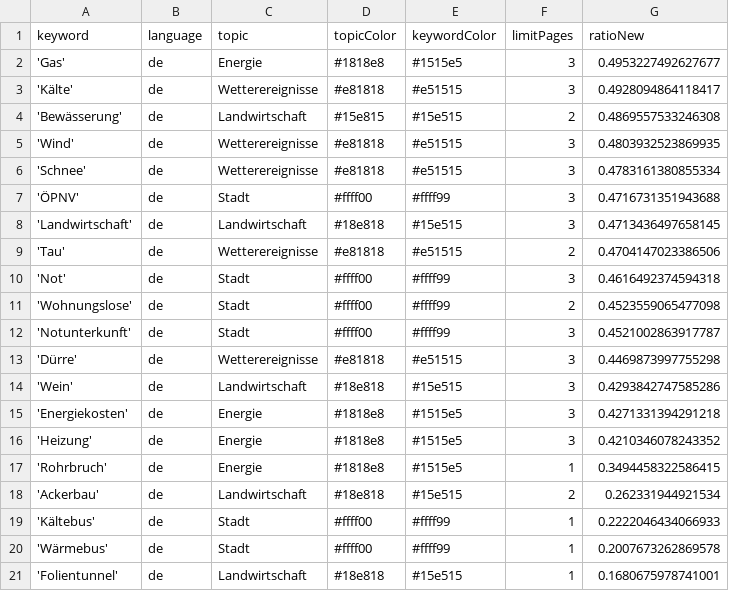
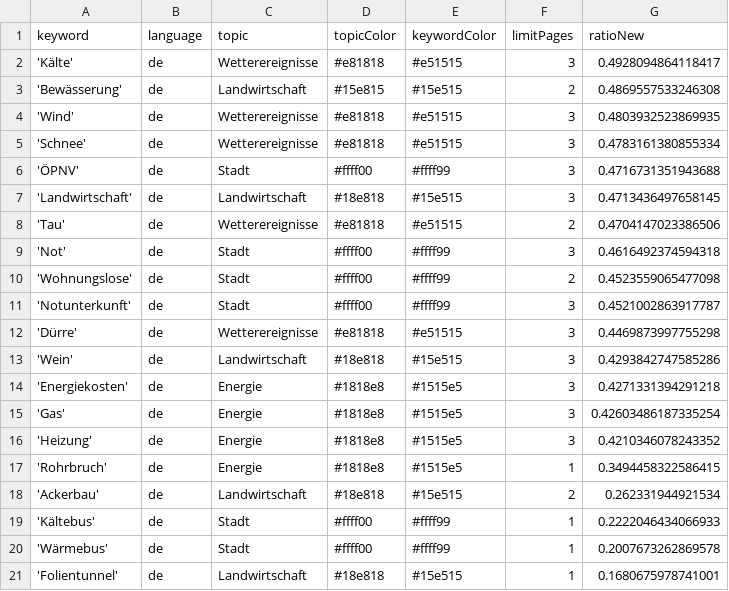
Before and after one commit to mizilett-news/winterIsComing, a CSV file: keywords.csv, drawn as a sheet; removed rows and columns are numbered as before the commit, all else as after; the diff names each change by its address in the sheet, - before the commit and + after, or states it on an @@ line.

Commit message:
Commit from GitHub Actions (harvest:0.0)

```diff
--- a/keywords.csv
+++ b/keywords.csv
-row 2: 'Gas' | de | Energie | #1818e8 | #1515e5 | 3 | 0.4953227492627677
+row 15: 'Gas' | de | Energie | #1818e8 | #1515e5 | 3 | 0.42603486187335254
```
